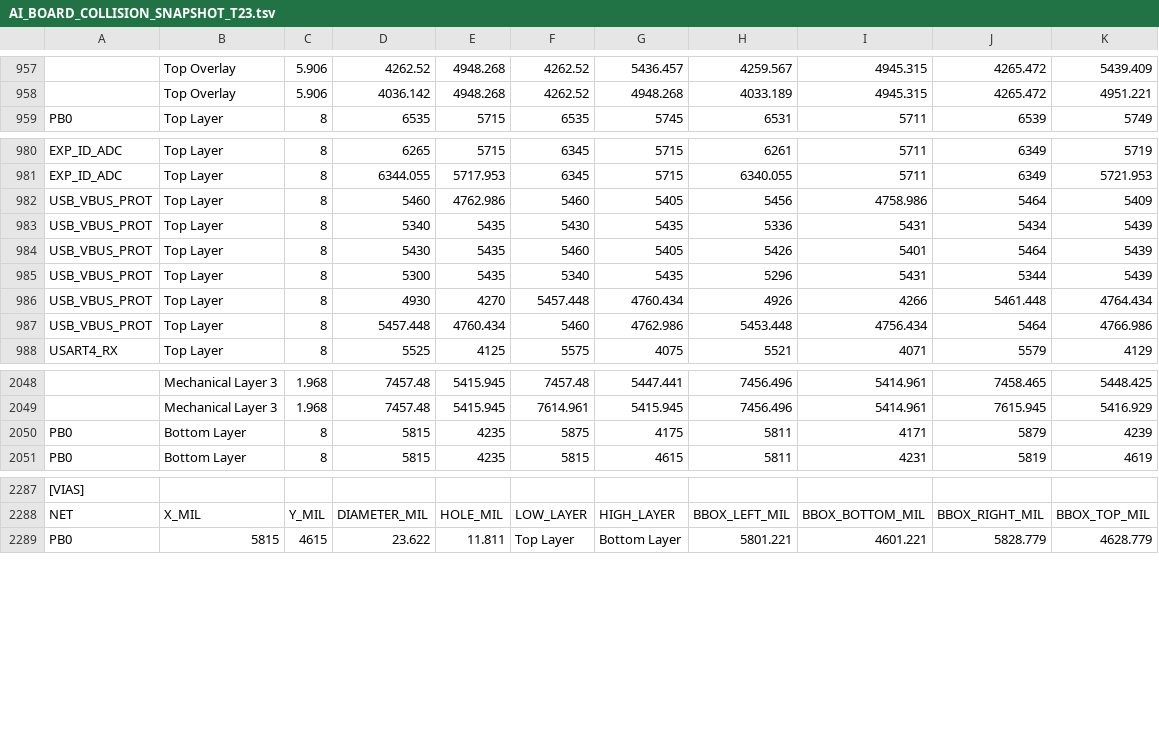
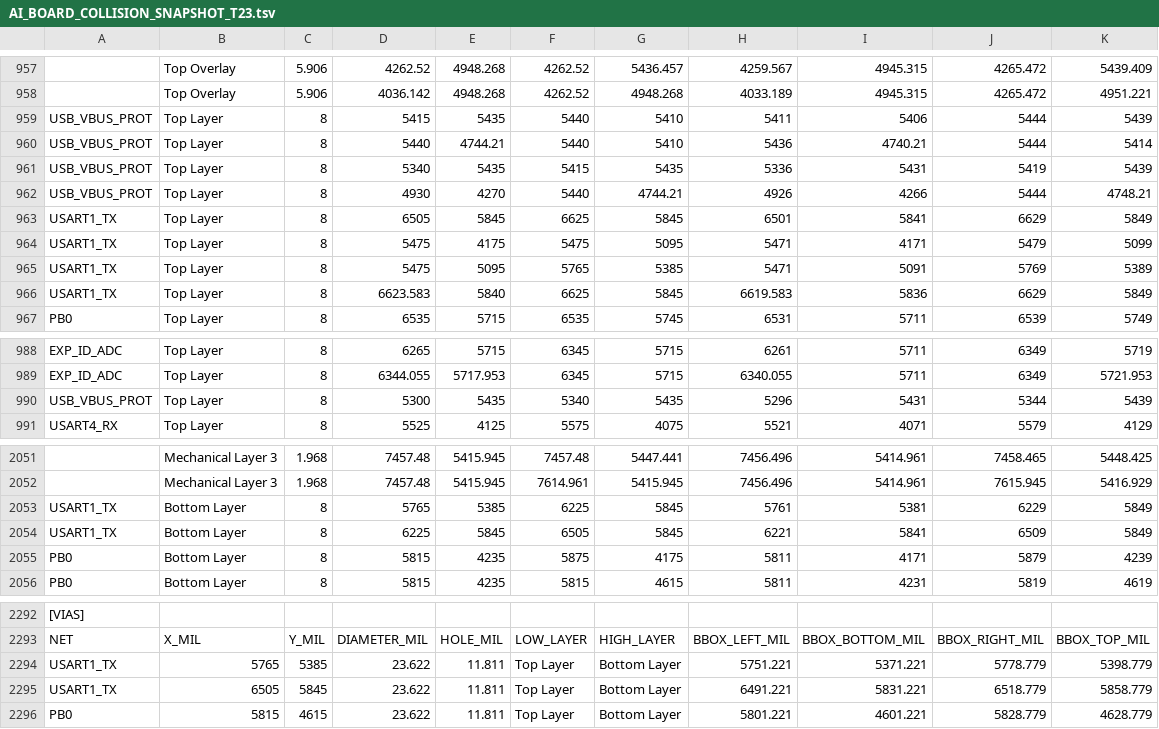
Before and after one commit to mohammadhpp/Datalogger-RevA, a TSV file: AI_BOARD_COLLISION_SNAPSHOT_T23.tsv, drawn as a sheet; only a part is shown, gaps mark what is left out; removed rows and columns are numbered as before the commit, all else as after; the diff names each change by its address in the sheet, - before the commit and + after, or states it on an @@ line.

Commit message:
Auto checkpoint 2026-09-18 13:58:02 | 1 file(s): AI_BOARD_COLLISION_SNAPSHOT_T23.tsv

```diff
--- a/AI_BOARD_COLLISION_SNAPSHOT_T23.tsv
+++ b/AI_BOARD_COLLISION_SNAPSHOT_T23.tsv
+row 959: USB_VBUS_PROT | Top Layer | 8 | 5415 | 5435 | 5440 | 5410 | 5411 | 5406 | 5444 | 5439
+row 960: USB_VBUS_PROT | Top Layer | 8 | 5440 | 4744.21 | 5440 | 5410 | 5436 | 4740.21 | 5444 | 5414
+row 961: USB_VBUS_PROT | Top Layer | 8 | 5340 | 5435 | 5415 | 5435 | 5336 | 5431 | 5419 | 5439
+row 962: USB_VBUS_PROT | Top Layer | 8 | 4930 | 4270 | 5440 | 4744.21 | 4926 | 4266 | 5444 | 4748.21
+row 963: USART1_TX | Top Layer | 8 | 6505 | 5845 | 6625 | 5845 | 6501 | 5841 | 6629 | 5849
+row 964: USART1_TX | Top Layer | 8 | 5475 | 4175 | 5475 | 5095 | 5471 | 4171 | 5479 | 5099
+row 965: USART1_TX | Top Layer | 8 | 5475 | 5095 | 5765 | 5385 | 5471 | 5091 | 5769 | 5389
+row 966: USART1_TX | Top Layer | 8 | 6623.583 | 5840 | 6625 | 5845 | 6619.583 | 5836 | 6629 | 5849
-row 982: USB_VBUS_PROT | Top Layer | 8 | 5460 | 4762.986 | 5460 | 5405 | 5456 | 4758.986 | 5464 | 5409
-row 983: USB_VBUS_PROT | Top Layer | 8 | 5340 | 5435 | 5430 | 5435 | 5336 | 5431 | 5434 | 5439
-row 984: USB_VBUS_PROT | Top Layer | 8 | 5430 | 5435 | 5460 | 5405 | 5426 | 5401 | 5464 | 5439
-row 986: USB_VBUS_PROT | Top Layer | 8 | 4930 | 4270 | 5457.448 | 4760.434 | 4926 | 4266 | 5461.448 | 4764.434
-row 987: USB_VBUS_PROT | Top Layer | 8 | 5457.448 | 4760.434 | 5460 | 4762.986 | 5453.448 | 4756.434 | 5464 | 4766.986
+row 2053: USART1_TX | Bottom Layer | 8 | 5765 | 5385 | 6225 | 5845 | 5761 | 5381 | 6229 | 5849
+row 2054: USART1_TX | Bottom Layer | 8 | 6225 | 5845 | 6505 | 5845 | 6221 | 5841 | 6509 | 5849
+row 2294: USART1_TX | 5765 | 5385 | 23.622 | 11.811 | Top Layer | Bottom Layer | 5751.221 | 5371.221 | 5778.779 | 5398.779
+row 2295: USART1_TX | 6505 | 5845 | 23.622 | 11.811 | Top Layer | Bottom Layer | 6491.221 | 5831.221 | 6518.779 | 5858.779
```
